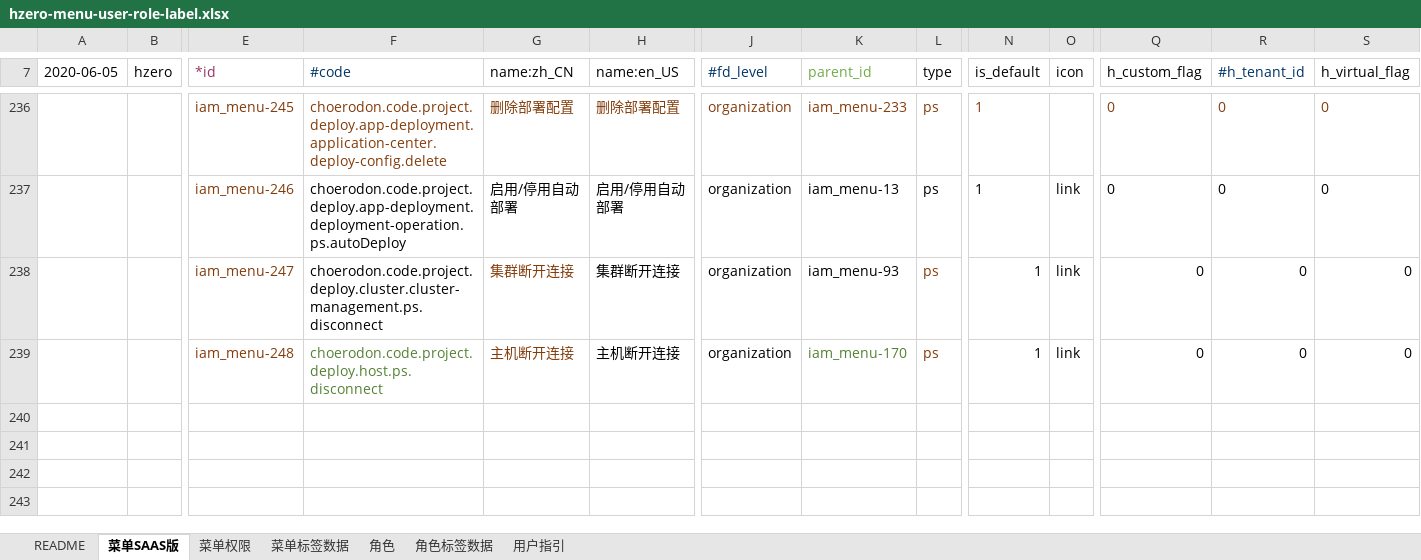
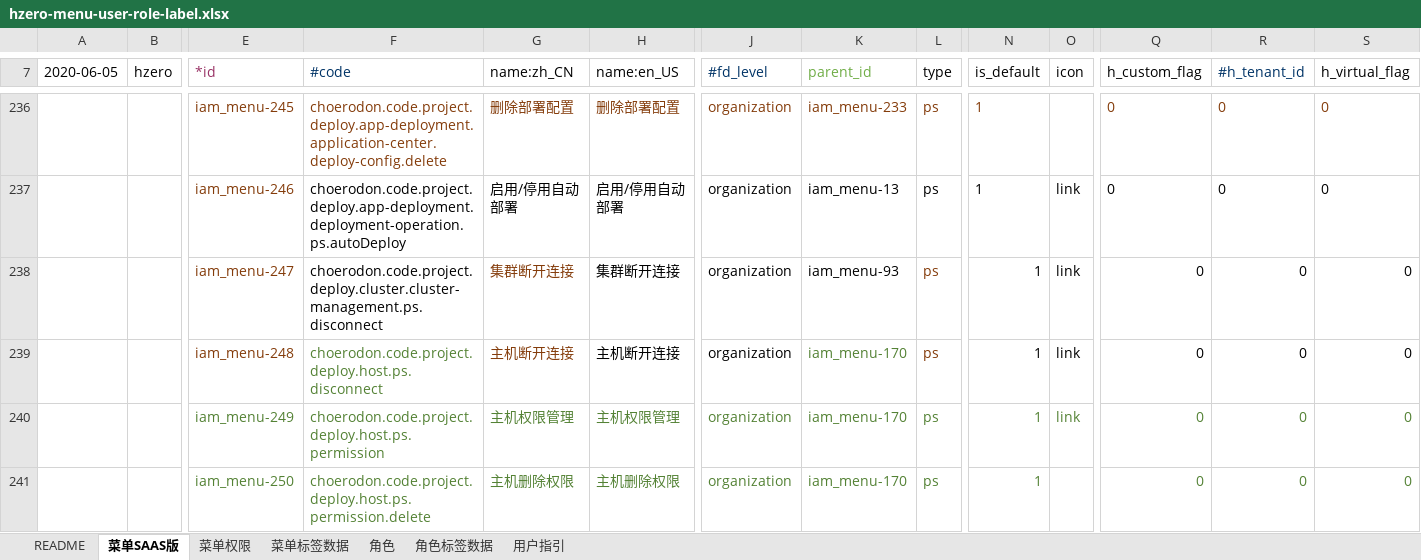
Before and after one commit to open-hand/devops-service, an Excel workbook: src/main/resources/script/db/init-data/devops_service/hzero_platform/hzero-menu-user-role-label.xlsx, sheet 菜单SAAS版, drawn as a sheet; only a part is shown, gaps mark what is left out; values as stored, in another font and other column widths than the file's, no borders; rows hold the shown columns only; the diff names each change by its address in the sheet, - before the commit and + after, or states it on an @@ line.

```diff
--- a/src/main/resources/script/db/init-data/devops_service/hzero_platform/hzero-menu-user-role-label.xlsx (sheet 菜单SAAS版)
+++ b/src/main/resources/script/db/init-data/devops_service/hzero_platform/hzero-menu-user-role-label.xlsx (sheet 菜单SAAS版)
+row 240:  |  | iam_menu-249 | choerodon.code.project.deploy.host.ps.permission | 主机权限管理 | 主机权限管理 | organization | iam_menu-170 | ps | 1 | link | 0 | 0 | 0
+row 241:  |  | iam_menu-250 | choerodon.code.project.deploy.host.ps.permission.delete | 主机删除权限 | 主机删除权限 | organization | iam_menu-170 | ps | 1 |  | 0 | 0 | 0
```
Also changed, not shown: sheet 角色, sheet 菜单权限.
